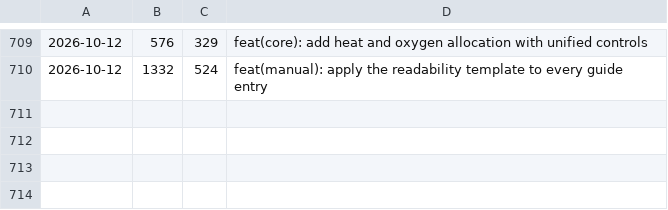
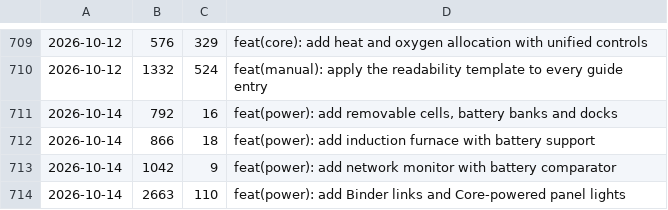
Before and after one commit to cjaron03/frozen-dawn-journal, a TSV file: pipeline/data/commits.tsv, drawn as a sheet; only a part is shown, gaps mark what is left out.

```diff
--- a/pipeline/data/commits.tsv
+++ b/pipeline/data/commits.tsv
@@ -710 +710,5 @@
 2026-10-12	1332	524	feat(manual): apply the readability template to every guide entry
+2026-10-14	792	16	feat(power): add removable cells, battery banks and docks
+2026-10-14	866	18	feat(power): add induction furnace with battery support
+2026-10-14	1042	9	feat(power): add network monitor with battery comparator
+2026-10-14	2663	110	feat(power): add Binder links and Core-powered panel lights
```
Also changed, not shown: 1 other file.
